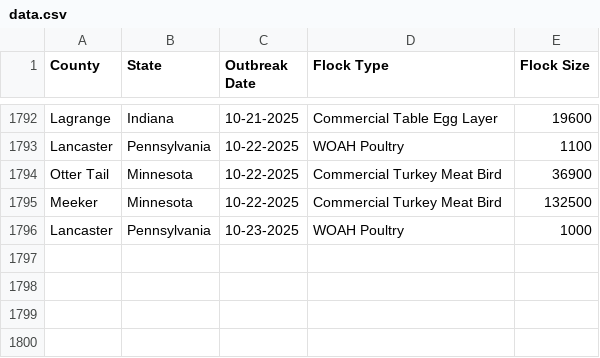
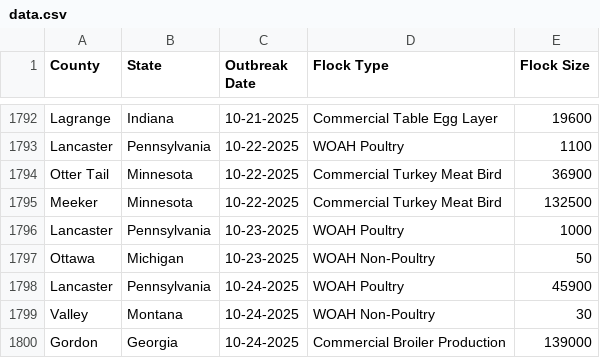
Before and after one commit to wckoeppen/usda-hpai-2022-confirmed-detections, a CSV file: data.csv, drawn as a sheet; only a part is shown, gaps mark what is left out.

Commit message:
Data update

```diff
--- a/data.csv
+++ b/data.csv
@@ -1796 +1796,5 @@
 "Lancaster","Pennsylvania","10-23-2025","WOAH Poultry","1000"
+"Ottawa","Michigan","10-23-2025","WOAH Non-Poultry","50"
+"Lancaster","Pennsylvania","10-24-2025","WOAH Poultry","45900"
+"Valley","Montana","10-24-2025","WOAH Non-Poultry","30"
+"Gordon","Georgia","10-24-2025","Commercial Broiler Production","139000"
```
